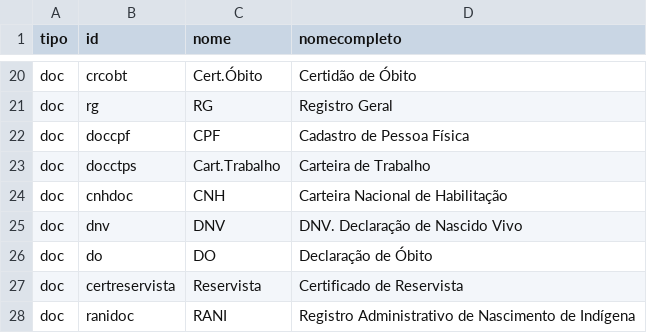
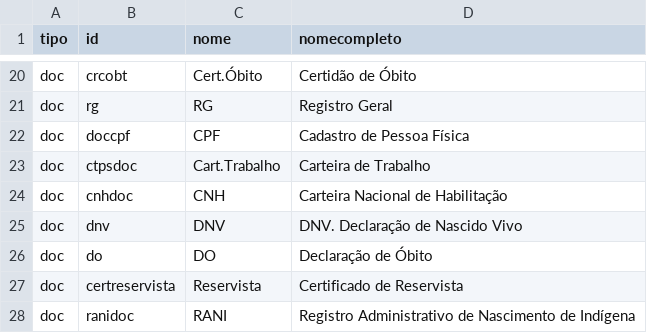
Before and after one commit to itsriodejaneiro/mapa-da-informacao, a CSV file: data/data-nodes.csv, drawn as a sheet; only a part is shown, gaps mark what is left out.

```diff
--- a/data/data-nodes.csv
+++ b/data/data-nodes.csv
@@ -22,3 +22,3 @@ doc,rg,RG,Registro Geral
 doc,doccpf,CPF,Cadastro de Pessoa Física
-doc,docctps,Cart.Trabalho,Carteira de Trabalho
+doc,ctpsdoc,Cart.Trabalho,Carteira de Trabalho
 doc,cnhdoc,CNH,Carteira Nacional de Habilitação
```
Also changed, not shown: data/data-links.csv, 1 other file.
